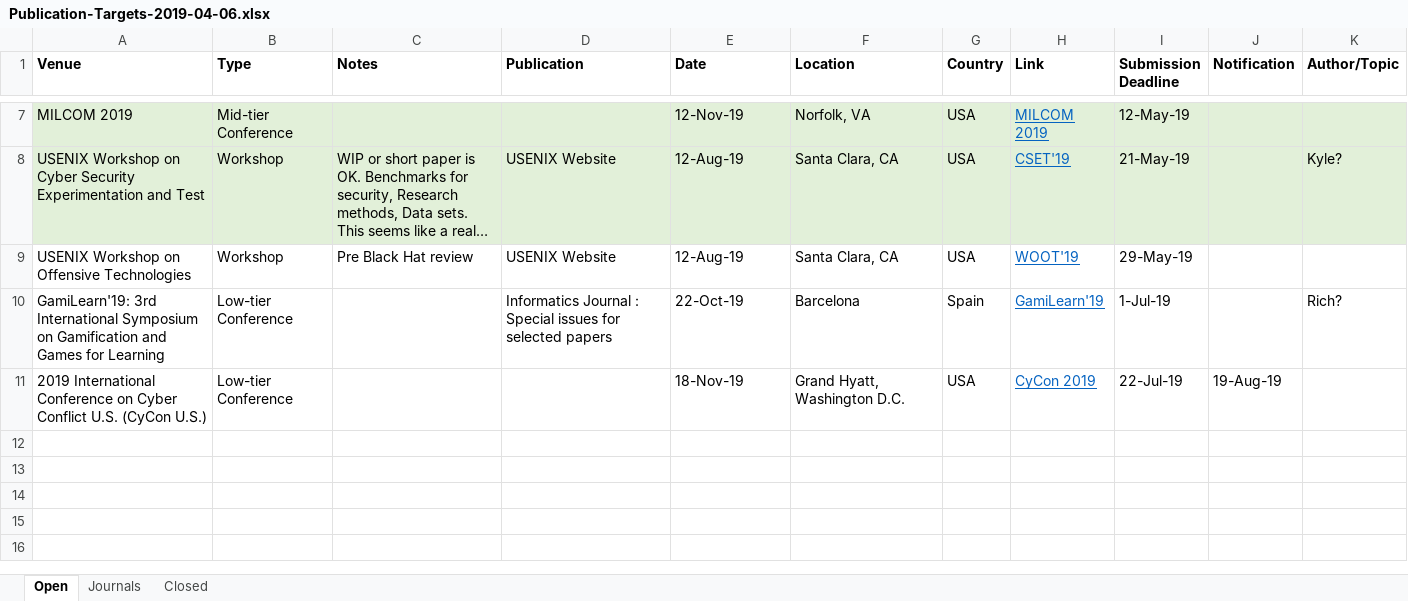
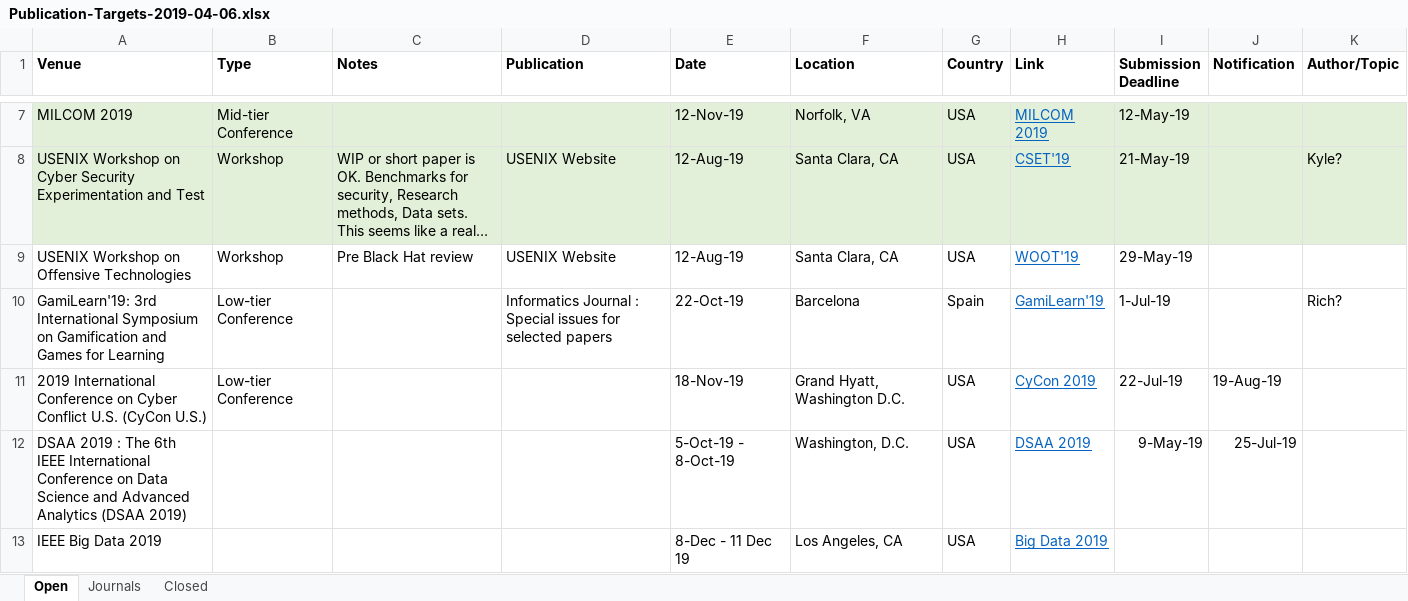
Before and after one commit to mwnewlin/AFIT, an Excel workbook: Publication-Targets-2019-04-06.xlsx, sheet Open, drawn as a sheet; only a part is shown, gaps mark what is left out; long unchanged cells end in …; values as stored, in another font and other column widths than the file's, no borders; the diff names each change by its address in the sheet, - before the commit and + after, or states it on an @@ line.

```diff
--- a/Publication-Targets-2019-04-06.xlsx (sheet Open)
+++ b/Publication-Targets-2019-04-06.xlsx (sheet Open)
+row 12: DSAA 2019 : The 6th IEEE International Conference on Data Science and Advanced Analytics (DSAA 2019) |  |  |  | 5-Oct-19 - 8-Oct-19 | Washington, D.C. | USA | DSAA 2019 | 9-May-19 | 25-Jul-19
+row 13: IEEE Big Data 2019 |  |  |  | 8-Dec - 11 Dec 19 | Los Angeles, CA | USA | Big Data 2019
```
Also changed, not shown: 15 other files.
